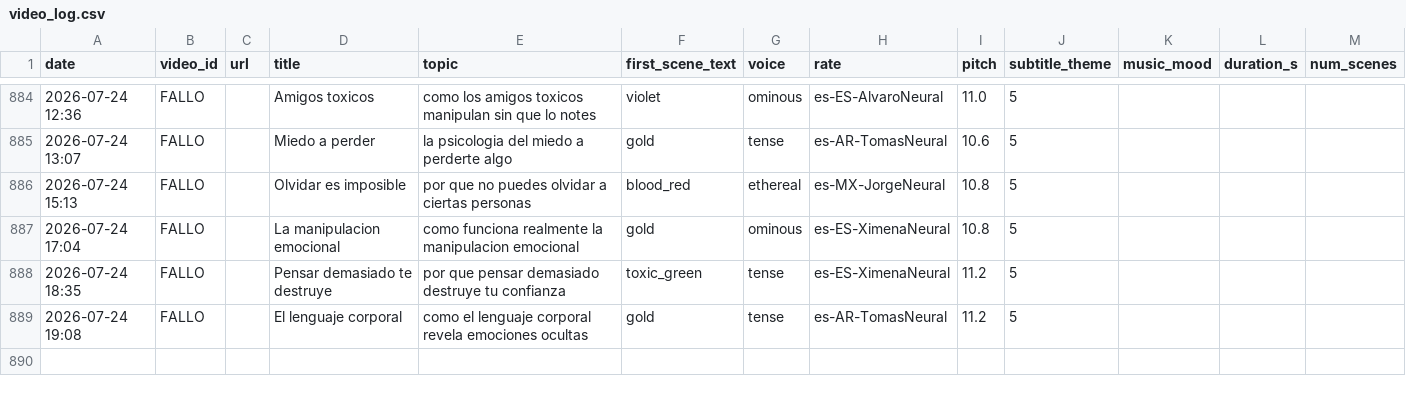
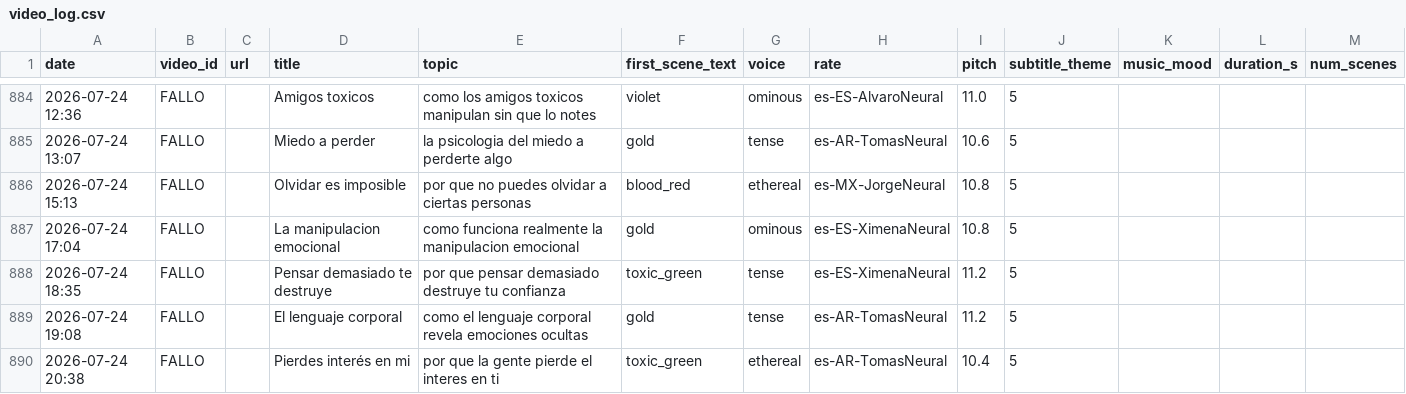
Before and after one commit to mohamedboyauzan1003/auto-youtube, a CSV file: cache/video_log.csv, drawn as a sheet; only a part is shown, gaps mark what is left out.

```diff
--- a/cache/video_log.csv
+++ b/cache/video_log.csv
@@ -889 +889,2 @@ date,video_id,url,title,topic,first_scene_text,voice,rate,pitch,subtitle_theme,m
 2026-07-24 19:08,FALLO,,El lenguaje corporal,como el lenguaje corporal revela emociones ocultas,gold,tense,es-AR-TomasNeural,11.2,5
+2026-07-24 20:38,FALLO,,Pierdes interés en mi,por que la gente pierde el interes en ti,toxic_green,ethereal,es-AR-TomasNeural,10.4,5
```
